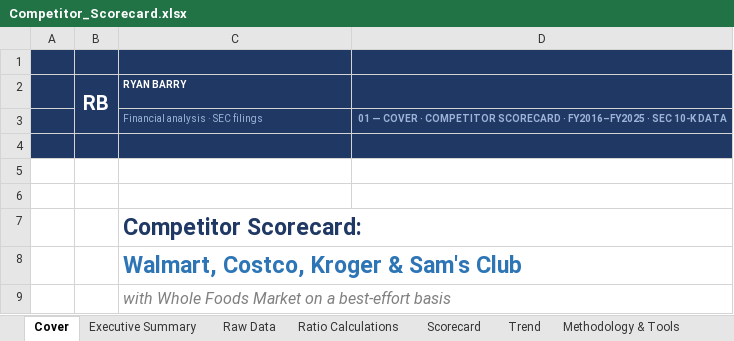
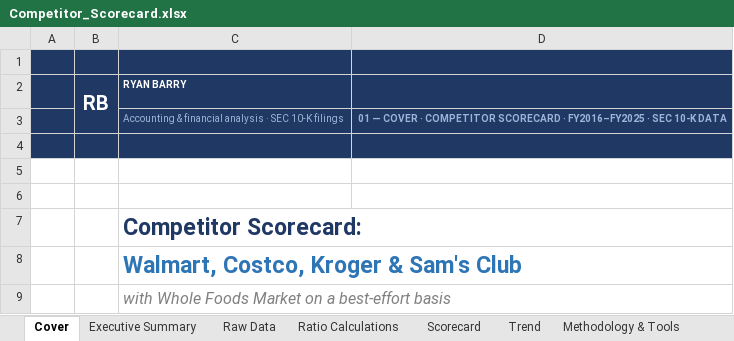
Before and after one commit to josephrbarry/competitor-scorecard, an Excel workbook: output/Competitor_Scorecard.xlsx, sheet Cover, drawn as a sheet; only a part is shown; values as stored, in another font and other column widths than the file's, no borders; the diff names each change by its address in the sheet, - before the commit and + after, or states it on an @@ line.

Commit message:
Cover tagline: Accounting & financial analysis · SEC 10-K filings

```diff
--- a/output/Competitor_Scorecard.xlsx (sheet Cover)
+++ b/output/Competitor_Scorecard.xlsx (sheet Cover)
-C3 (RYAN BARRY): Financial analysis · SEC filings
+C3 (RYAN BARRY): Accounting & financial analysis · SEC 10-K filings
```
Also changed, not shown: charts or pictures, 2 other files.
